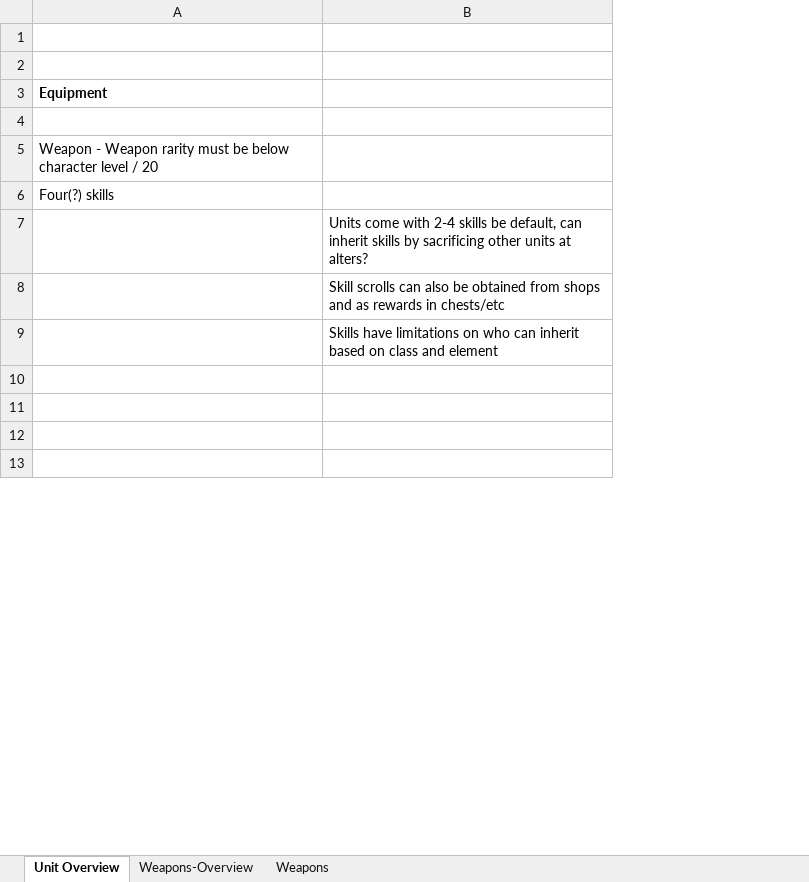
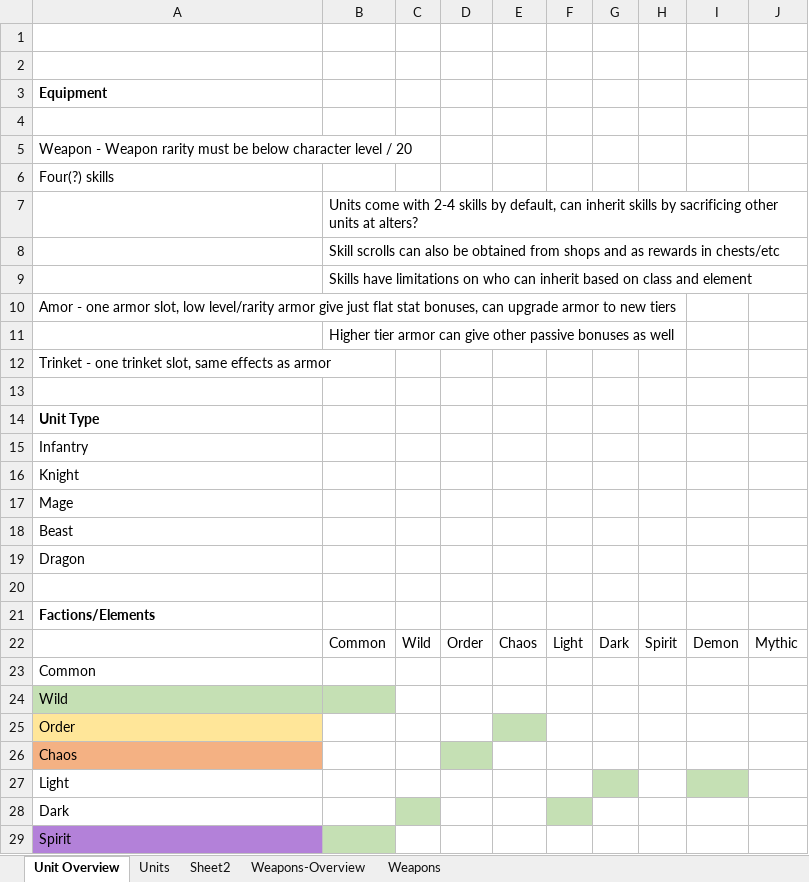
Before and after one commit to dtm32/monogame-project, an Excel workbook: Documentation.xlsx, sheet Unit Overview, drawn as a sheet; only a part is shown; values as stored, in another font and other column widths than the file's, no borders; removed rows and columns are numbered as before the commit, all else as after; the diff covers the shown part only; the diff names each change by its address in the sheet, - before the commit and + after, or states it on an @@ line.

```diff
--- a/Documentation.xlsx (sheet Unit Overview)
+++ b/Documentation.xlsx (sheet Unit Overview)
+sheet tab: Units
+sheet tab: Sheet2
-column B, rows 7-9: Units come with 2-4 skills be default, can inherit skills by sacrificing other units at alters? | Skill scrolls can also be obtained from shops and as rewards in chests/etc | Skills have limitations on who can inherit based on class and element
+column B, rows 7-9: Units come with 2-4 skills by default, can inherit skills by sacrificing other units at alters? | Skill scrolls can also be obtained from shops and as rewards in chests/etc | Skills have limitations on who can inherit based on class and element; row 11: Higher tier armor can give other passive bonuses as well; row 22: Common
+column C, row 22: Wild
+column D, row 22: Order
+column E, row 22: Chaos
+column F, row 22: Light
+column G, row 22: Dark
+column H, row 22: Spirit
+column I, row 22: Demon
+column J, row 22: Mythic
+row 10: Amor - one armor slot, low level/rarity armor give just flat stat bonuses, can upgrade armor to new tiers
+row 12: Trinket - one trinket slot, same effects as armor
+row 14: Unit Type
+row 15: Infantry
+row 16: Knight
+row 17: Mage
+row 18: Beast
+row 19: Dragon
+row 21: Factions/Elements
-row 22: (empty)
+row 22:  | Common | Wild | Order | Chaos | Light | Dark | Spirit | Demon | Mythic
+row 23: Common
+row 24: Wild
+row 25: Order
+row 26: Chaos
+row 27: Light
+row 28: Dark
+row 29: Spirit
```
Also changed, not shown: 16 added rows, 3 removed rows, 10 edited cells and cell formats elsewhere in this sheet, sheet Weapons, 1 other file.
